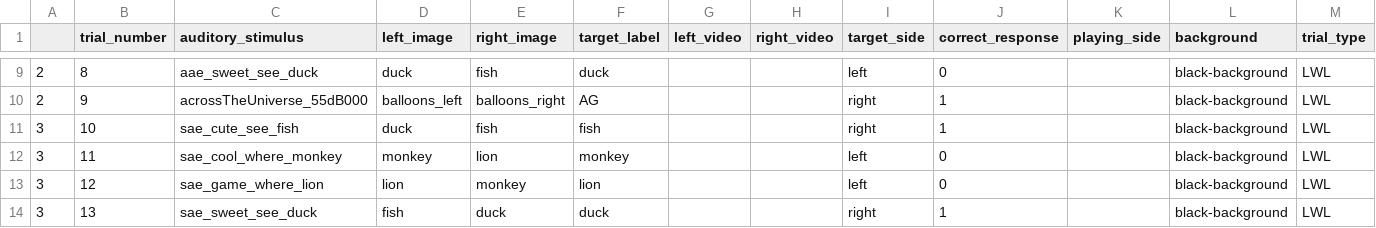
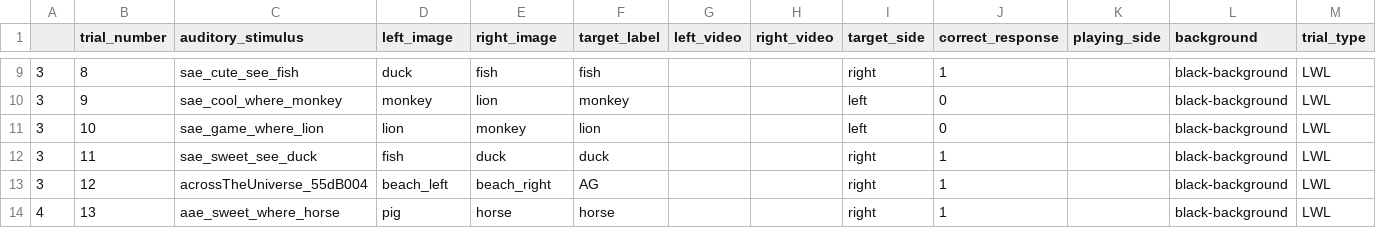
Before and after one commit to hjweaver4/inflect, a CSV file: orders/inflect_order1_p2.csv, drawn as a sheet; only a part is shown, gaps mark what is left out; the diff covers the shown part only.

```diff
--- a/orders/inflect_order1_p2.csv
+++ b/orders/inflect_order1_p2.csv
@@ -9,6 +9,6 @@
-2,8,aae_sweet_see_duck,duck,fish,duck,,,left,0,,black-background,LWL
-2,9,acrossTheUniverse_55dB000,balloons_left,balloons_right,AG,,,right,1,,black-background,LWL
-3,10,sae_cute_see_fish,duck,fish,fish,,,right,1,,black-background,LWL
-3,11,sae_cool_where_monkey,monkey,lion,monkey,,,left,0,,black-background,LWL
-3,12,sae_game_where_lion,lion,monkey,lion,,,left,0,,black-background,LWL
-3,13,sae_sweet_see_duck,fish,duck ,duck,,,right,1,,black-background,LWL
+3,8,sae_cute_see_fish,duck,fish,fish,,,right,1,,black-background,LWL
+3,9,sae_cool_where_monkey,monkey,lion,monkey,,,left,0,,black-background,LWL
+3,10,sae_game_where_lion,lion,monkey,lion,,,left,0,,black-background,LWL
+3,11,sae_sweet_see_duck,fish,duck ,duck,,,right,1,,black-background,LWL
+3,12,acrossTheUniverse_55dB004,beach_left,beach_right,AG,,,right,1,,black-background,LWL
+4,13,aae_sweet_where_horse,pig,horse,horse,,,right,1,,black-background,LWL
```
Also changed, not shown: 2 removed rows and 83 edited cells elsewhere in this file.
